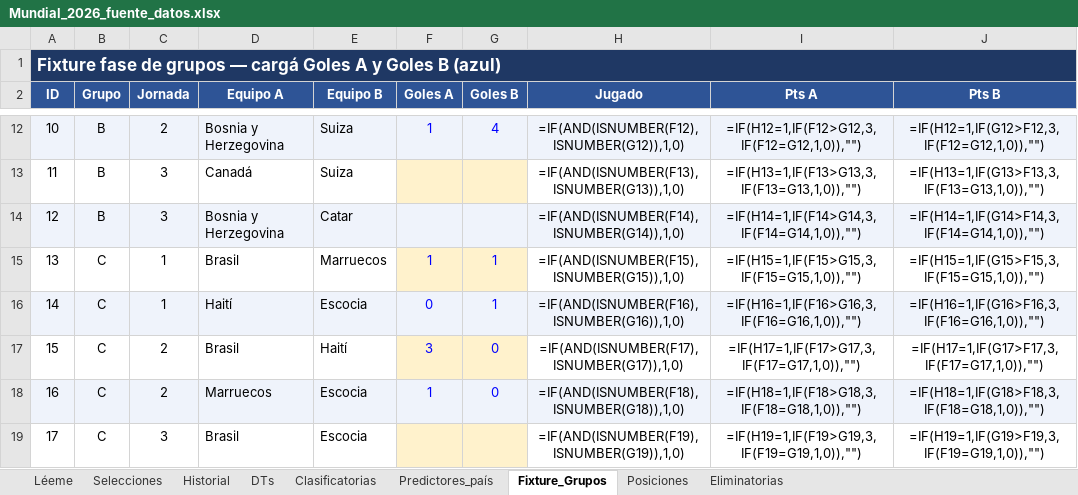
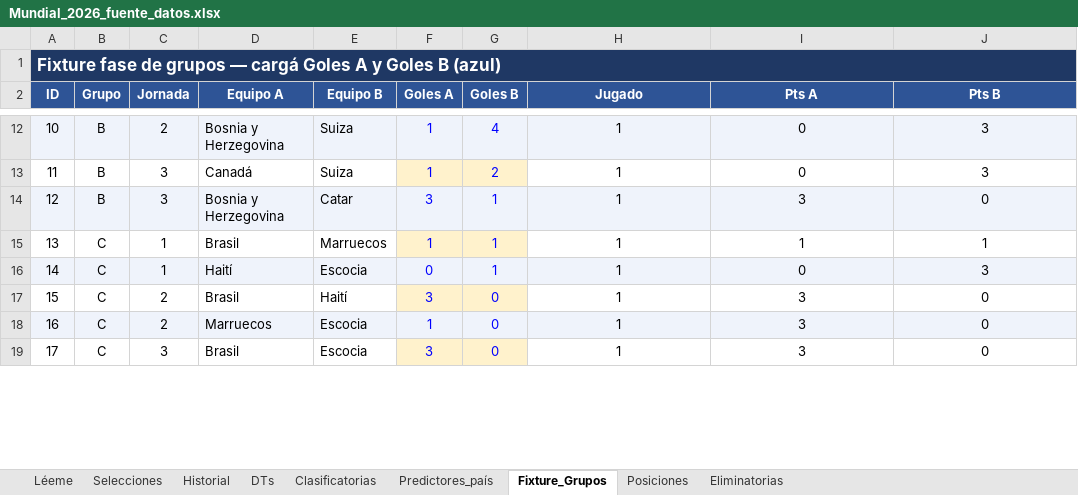
Before and after one commit to santiagoriverti/ML_prediccion_mundial2026, an Excel workbook: Mundial_2026_fuente_datos.xlsx, sheet Fixture_Grupos, drawn as a sheet; only a part is shown, gaps mark what is left out; values as stored, in another font and other column widths than the file's, no borders; formulas without a stored value are shown as written; the diff covers the shown part only; the diff names each change by its address in the sheet, - before the commit and + after, or states it on an @@ line.

Commit message:
Actualiza Excel insumo (54 partidos de grupo) y limpia estilo de docs/scripts
- Carga de resultados: 54 de 72 partidos de grupo (fechas 1-2 completas + parte de fecha 3).
- Quita emojis decorativos de README.md y docs/ (memoria, arquitectura, diccionario).
- Reemplaza flechas Unicode por ASCII (->) en comentarios de src/.
- Actualiza docs/MEMORIA.md: snapshot, pronostico actual (Argentina lidera ~8,3%) y pendientes.

```diff
--- a/Mundial_2026_fuente_datos.xlsx (sheet Fixture_Grupos)
+++ b/Mundial_2026_fuente_datos.xlsx (sheet Fixture_Grupos)
-H12 (Jugado): =IF(AND(ISNUMBER(F12),ISNUMBER(G12)),1,0)
+H12 (Jugado): 1
-I12 (Pts A): =IF(H12=1,IF(F12>G12,3,IF(F12=G12,1,0)),"")
+I12 (Pts A): 0
-J12 (Pts B): =IF(H12=1,IF(G12>F12,3,IF(F12=G12,1,0)),"")
+J12 (Pts B): 3
-F13 (Goles A): (empty)
+F13 (Goles A): 1
-G13 (Goles B): (empty)
+G13 (Goles B): 2
-H13 (Jugado): =IF(AND(ISNUMBER(F13),ISNUMBER(G13)),1,0)
+H13 (Jugado): 1
-I13 (Pts A): =IF(H13=1,IF(F13>G13,3,IF(F13=G13,1,0)),"")
+I13 (Pts A): 0
-J13 (Pts B): =IF(H13=1,IF(G13>F13,3,IF(F13=G13,1,0)),"")
+J13 (Pts B): 3
-F14 (Goles A): (empty)
+F14 (Goles A): 3
-G14 (Goles B): (empty)
+G14 (Goles B): 1
-H14 (Jugado): =IF(AND(ISNUMBER(F14),ISNUMBER(G14)),1,0)
+H14 (Jugado): 1
-I14 (Pts A): =IF(H14=1,IF(F14>G14,3,IF(F14=G14,1,0)),"")
+I14 (Pts A): 3
-J14 (Pts B): =IF(H14=1,IF(G14>F14,3,IF(F14=G14,1,0)),"")
+J14 (Pts B): 0
-H15 (Jugado): =IF(AND(ISNUMBER(F15),ISNUMBER(G15)),1,0)
+H15 (Jugado): 1
-I15 (Pts A): =IF(H15=1,IF(F15>G15,3,IF(F15=G15,1,0)),"")
+I15 (Pts A): 1
-J15 (Pts B): =IF(H15=1,IF(G15>F15,3,IF(F15=G15,1,0)),"")
+J15 (Pts B): 1
-H16 (Jugado): =IF(AND(ISNUMBER(F16),ISNUMBER(G16)),1,0)
+H16 (Jugado): 1
-I16 (Pts A): =IF(H16=1,IF(F16>G16,3,IF(F16=G16,1,0)),"")
+I16 (Pts A): 0
-J16 (Pts B): =IF(H16=1,IF(G16>F16,3,IF(F16=G16,1,0)),"")
+J16 (Pts B): 3
-H17 (Jugado): =IF(AND(ISNUMBER(F17),ISNUMBER(G17)),1,0)
+H17 (Jugado): 1
-I17 (Pts A): =IF(H17=1,IF(F17>G17,3,IF(F17=G17,1,0)),"")
+I17 (Pts A): 3
-J17 (Pts B): =IF(H17=1,IF(G17>F17,3,IF(F17=G17,1,0)),"")
+J17 (Pts B): 0
-H18 (Jugado): =IF(AND(ISNUMBER(F18),ISNUMBER(G18)),1,0)
+H18 (Jugado): 1
-I18 (Pts A): =IF(H18=1,IF(F18>G18,3,IF(F18=G18,1,0)),"")
+I18 (Pts A): 3
-J18 (Pts B): =IF(H18=1,IF(G18>F18,3,IF(F18=G18,1,0)),"")
+J18 (Pts B): 0
-F19 (Goles A): (empty)
+F19 (Goles A): 3
-G19 (Goles B): (empty)
+G19 (Goles B): 0
-H19 (Jugado): =IF(AND(ISNUMBER(F19),ISNUMBER(G19)),1,0)
+H19 (Jugado): 1
-I19 (Pts A): =IF(H19=1,IF(F19>G19,3,IF(F19=G19,1,0)),"")
+I19 (Pts A): 3
-J19 (Pts B): =IF(H19=1,IF(G19>F19,3,IF(F19=G19,1,0)),"")
+J19 (Pts B): 0
```
Also changed, not shown: 226 edited cells elsewhere in this sheet, sheet Posiciones, sheet Clasificatorias, sheet Historial, 8 other files.
